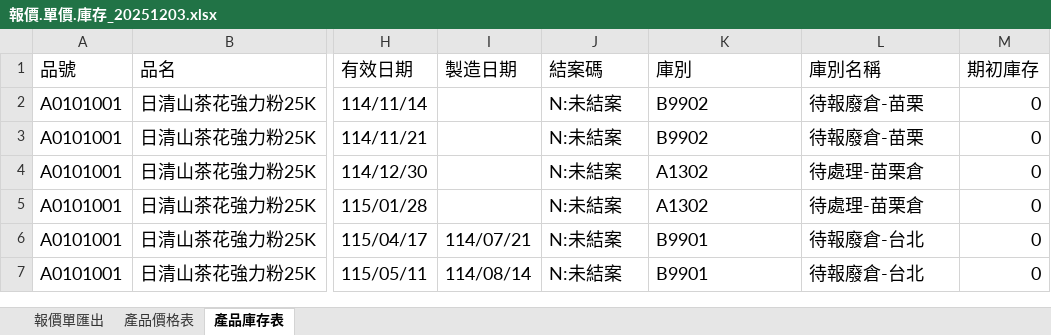
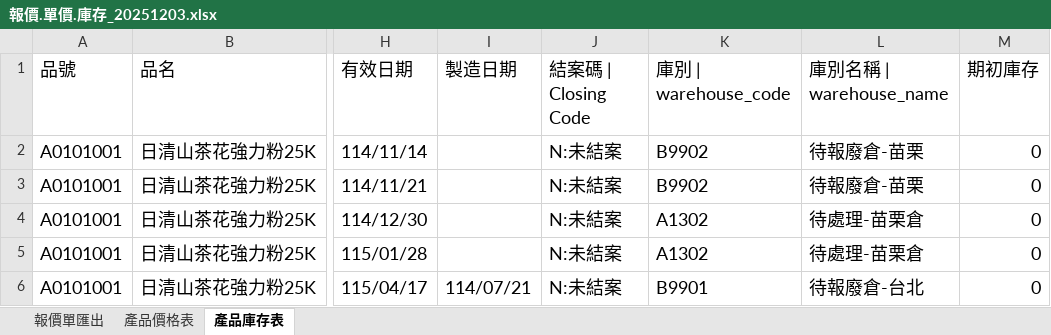
Before and after one commit to hoangphat5393/craveva, an Excel workbook: PROJECT MAOLIN New/chinese/報價.單價.庫存_20251203.xlsx, sheet 產品庫存表, drawn as a sheet; only a part is shown, gaps mark what is left out; the shorter side is filled out with more unchanged rows; values as stored, in another font and other column widths than the file's, no borders; table styles not drawn; the diff names each change by its address in the sheet, - before the commit and + after, or states it on an @@ line.

```diff
--- a/PROJECT MAOLIN New/chinese/報價.單價.庫存_20251203.xlsx (sheet 產品庫存表)
+++ b/PROJECT MAOLIN New/chinese/報價.單價.庫存_20251203.xlsx (sheet 產品庫存表)
-J1: 結案碼
+J1: 結案碼 | Closing Code
-K1: 庫別
+K1: 庫別 | warehouse_code
-L1: 庫別名稱
+L1: 庫別名稱 | warehouse_name
```
Also changed, not shown: PROJECT MAOLIN New/Quote, unit price, inventory.xlsx, 13 other files.
